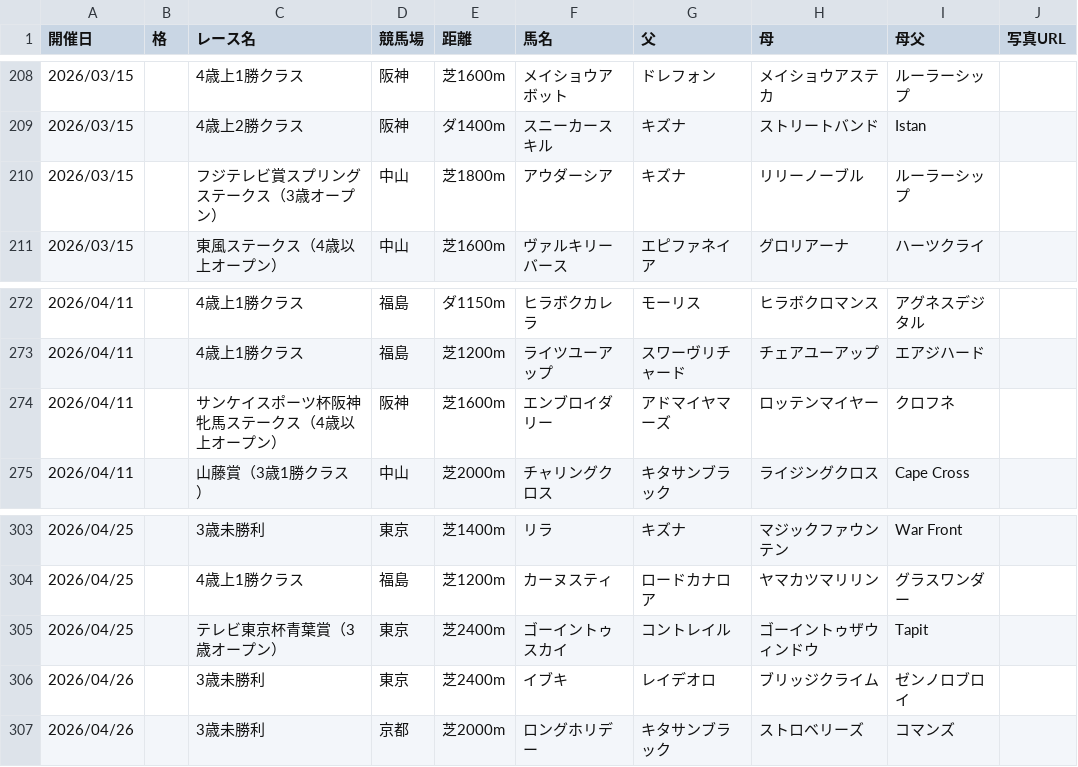
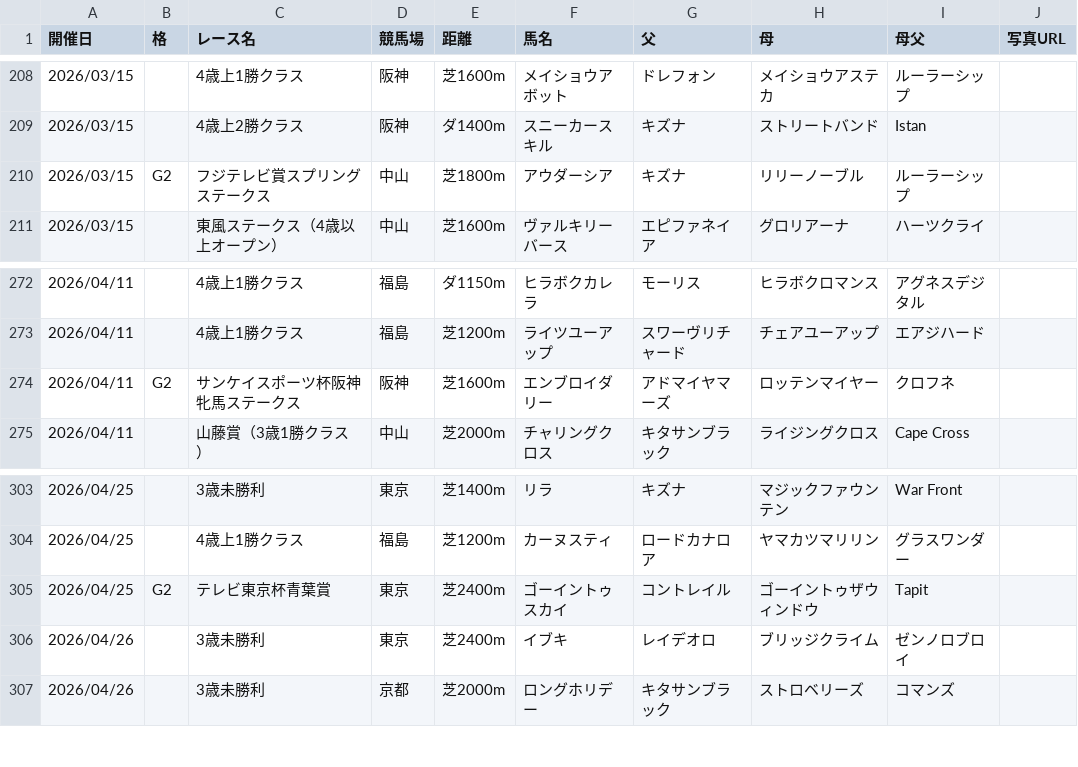
Before and after one commit to kitsunefox-code/shadai-ss-wins-2026, a CSV file: wins_2026.csv, drawn as a sheet; only a part is shown, gaps mark what is left out; the diff covers the shown part only.

```diff
--- a/wins_2026.csv
+++ b/wins_2026.csv
@@ -209,3 +209,3 @@
 2026/03/15,,4歳上2勝クラス,阪神,ダ1400m,スニーカースキル,キズナ,ストリートバンド,Istan,
-2026/03/15,,フジテレビ賞スプリングステークス（3歳オープン）,中山,芝1800m,アウダーシア,キズナ,リリーノーブル,ルーラーシップ,
+2026/03/15,G2,フジテレビ賞スプリングステークス,中山,芝1800m,アウダーシア,キズナ,リリーノーブル,ルーラーシップ,
 2026/03/15,,東風ステークス（4歳以上オープン）,中山,芝1600m,ヴァルキリーバース,エピファネイア,グロリアーナ,ハーツクライ,
@@ -273,3 +273,3 @@
 2026/04/11,,4歳上1勝クラス,福島,芝1200m,ライツユーアップ,スワーヴリチャード,チェアユーアップ,エアジハード,
-2026/04/11,,サンケイスポーツ杯阪神牝馬ステークス（4歳以上オープン）,阪神,芝1600m,エンブロイダリー,アドマイヤマーズ,ロッテンマイヤー,クロフネ,
+2026/04/11,G2,サンケイスポーツ杯阪神牝馬ステークス,阪神,芝1600m,エンブロイダリー,アドマイヤマーズ,ロッテンマイヤー,クロフネ,
 2026/04/11,,山藤賞（3歳1勝クラス）,中山,芝2000m,チャリングクロス,キタサンブラック,ライジングクロス,Cape Cross,
@@ -304,3 +304,3 @@
 2026/04/25,,4歳上1勝クラス,福島,芝1200m,カーヌスティ,ロードカナロア,ヤマカツマリリン,グラスワンダー,
-2026/04/25,,テレビ東京杯青葉賞（3歳オープン）,東京,芝2400m,ゴーイントゥスカイ,コントレイル,ゴーイントゥザウィンドウ,Tapit,
+2026/04/25,G2,テレビ東京杯青葉賞,東京,芝2400m,ゴーイントゥスカイ,コントレイル,ゴーイントゥザウィンドウ,Tapit,
 2026/04/26,,3歳未勝利,東京,芝2400m,イブキ,レイデオロ,ブリッジクライム,ゼンノロブロイ,
```
Also changed, not shown: 10 edited cells elsewhere in this file, 1 other file.
